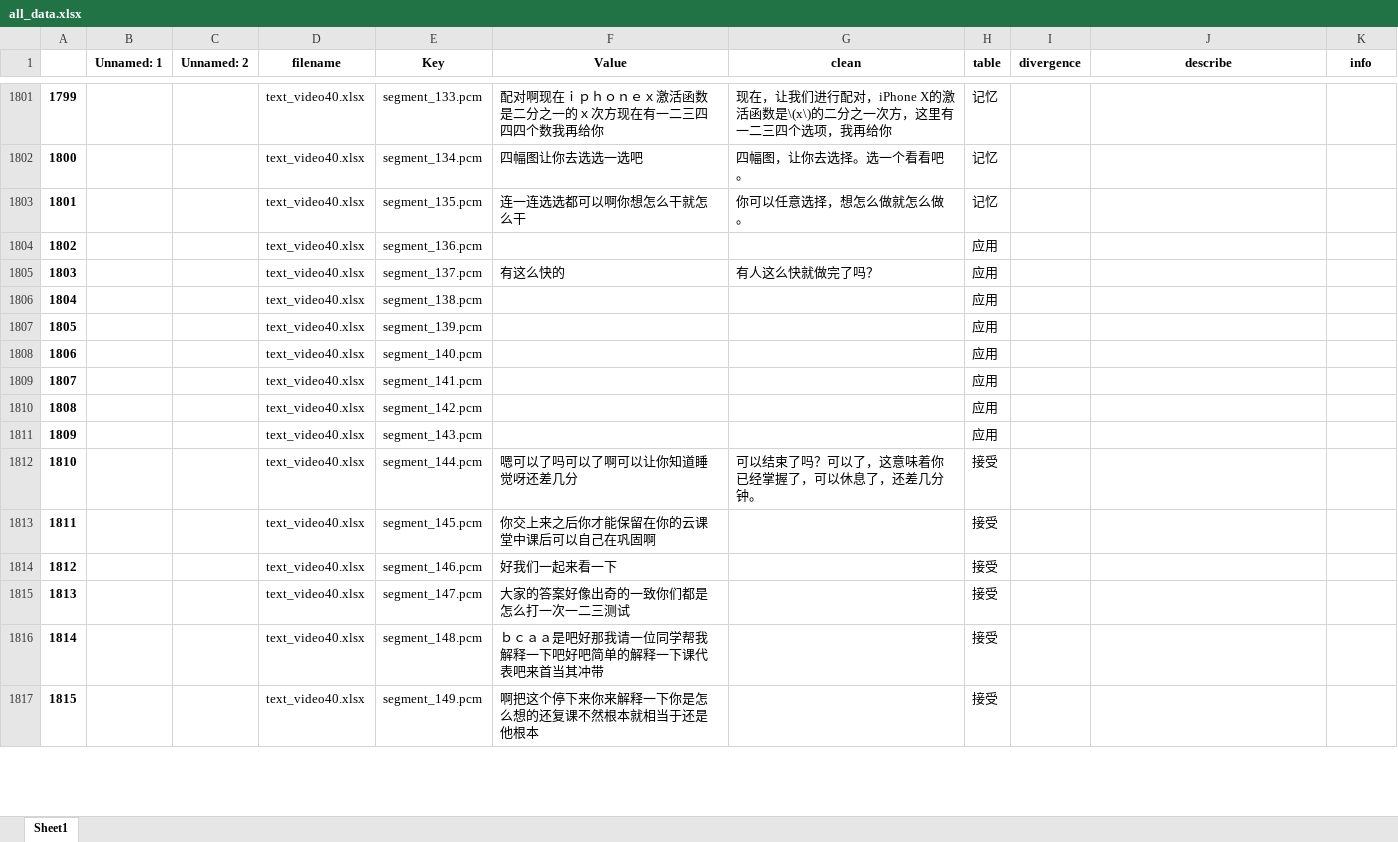
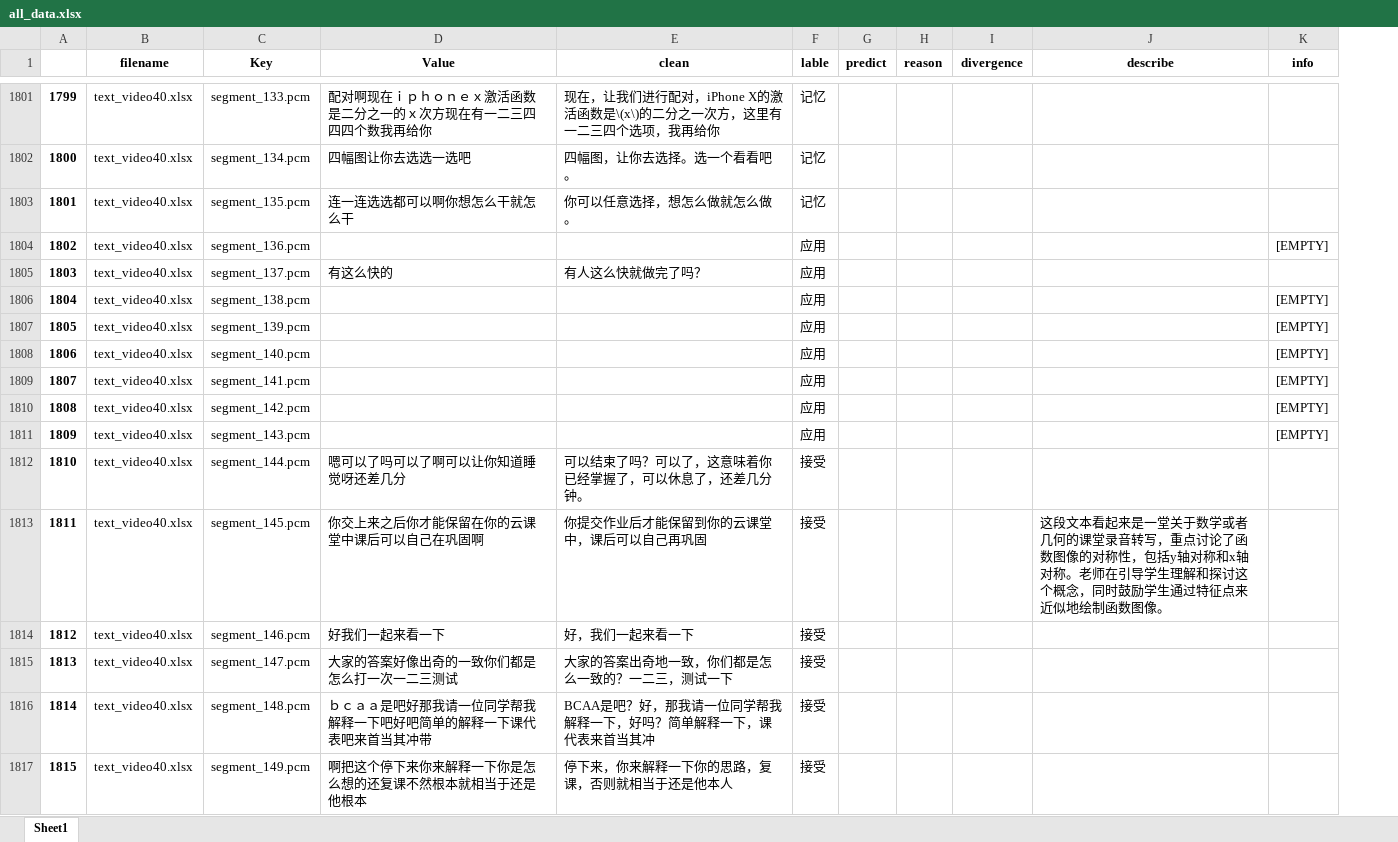
Before and after one commit to HRan2004/CognitiveEncoding, an Excel workbook: datasets/clean/all_data.xlsx, sheet Sheet1, drawn as a sheet; only a part is shown, gaps mark what is left out; values as stored, in another font and other column widths than the file's, no borders; removed rows and columns are numbered as before the commit, all else as after; the diff covers the shown part only; the diff names each change by its address in the sheet, - before the commit and + after, or states it on an @@ line.

```diff
--- a/datasets/clean/all_data.xlsx (sheet Sheet1)
+++ b/datasets/clean/all_data.xlsx (sheet Sheet1)
-column B (Unnamed: 1), empty
-column C (Unnamed: 2), empty
+column G (predict), empty
+column H (reason), empty
-F1: table
+F1: lable
-K1804 (info): (empty)
+K1804 (info): [EMPTY]
-K1806:K1811 (info): (empty)
+K1806:K1811 (info): [EMPTY]
-E1813 (clean): (empty)
+E1813 (clean): 你提交作业后才能保留到你的云课堂中，课后可以自己再巩固
-J1813 (describe): (empty)
+J1813 (describe): 这段文本看起来是一堂关于数学或者几何的课堂录音转写，重点讨论了函数图像的对称性，包括y轴对称和x轴对称。老师在引导学生理解和探讨这个概念，同时鼓励学生通过特征点来近似地绘制函数图像。
-E1814 (clean): (empty)
+E1814 (clean): 好，我们一起来看一下
-E1815 (clean): (empty)
+E1815 (clean): 大家的答案出奇地一致，你们都是怎么一致的？一二三，测试一下
-E1816 (clean): (empty)
+E1816 (clean): BCAA是吧？好，那我请一位同学帮我解释一下，好吗？简单解释一下，课代表来首当其冲
-E1817 (clean): (empty)
+E1817 (clean): 停下来，你来解释一下你的思路，复课，否则就相当于还是他本人
```
Also changed, not shown: 691 edited cells elsewhere in this sheet, 6 other files.
